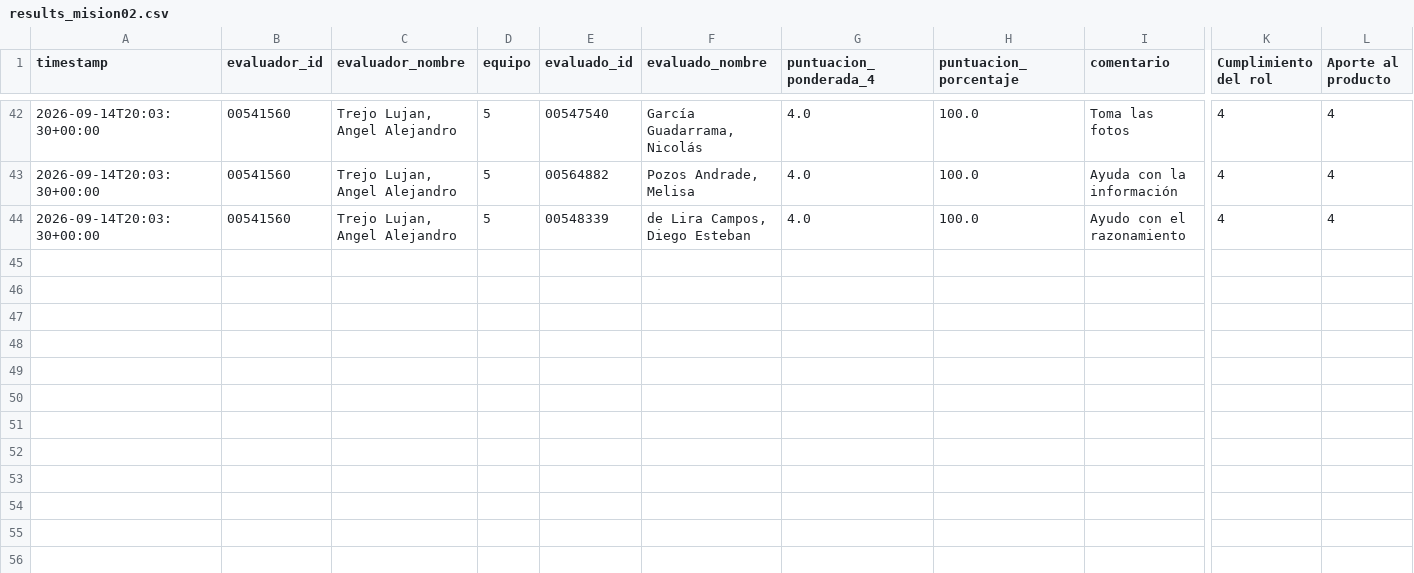
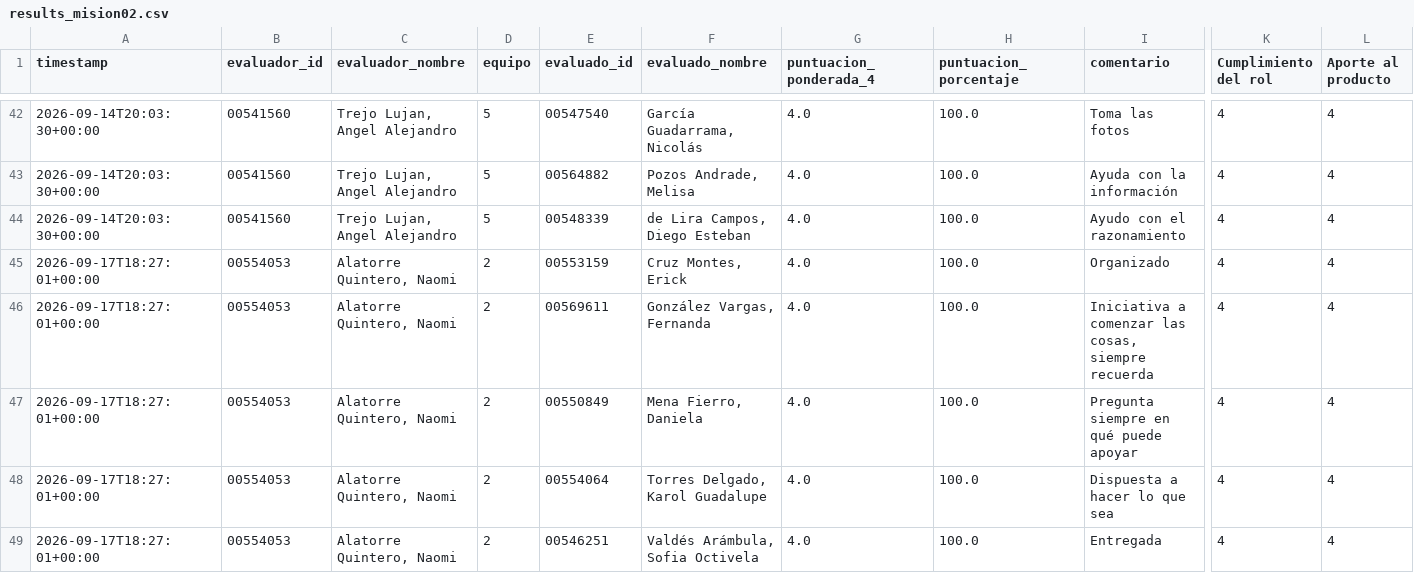
Before and after one commit to Alejandra-LozC/mision02, a CSV file: results_mision02.csv, drawn as a sheet; only a part is shown, gaps mark what is left out; rows hold the shown columns only; the diff names each change by its address in the sheet, - before the commit and + after, or states it on an @@ line.

Commit message:
Coevaluación Misión 02 - 2026-09-17 18:27:02

```diff
--- a/results_mision02.csv
+++ b/results_mision02.csv
+row 45: 2026-09-17T18:27:01+00:00 | 00554053 | Alatorre Quintero, Naomi | 2 | 00553159 | Cruz Montes, Erick | 4.0 | 100.0 | Organizado | 4 | 4
+row 46: 2026-09-17T18:27:01+00:00 | 00554053 | Alatorre Quintero, Naomi | 2 | 00569611 | González Vargas, Fernanda | 4.0 | 100.0 | Iniciativa a comenzar las cosas, siempre recuerda | 4 | 4
+row 47: 2026-09-17T18:27:01+00:00 | 00554053 | Alatorre Quintero, Naomi | 2 | 00550849 | Mena Fierro, Daniela | 4.0 | 100.0 | Pregunta siempre en qué puede apoyar | 4 | 4
+row 48: 2026-09-17T18:27:01+00:00 | 00554053 | Alatorre Quintero, Naomi | 2 | 00554064 | Torres Delgado, Karol Guadalupe | 4.0 | 100.0 | Dispuesta a hacer lo que sea | 4 | 4
+row 49: 2026-09-17T18:27:01+00:00 | 00554053 | Alatorre Quintero, Naomi | 2 | 00546251 | Valdés Arámbula, Sofia Octivela | 4.0 | 100.0 | Entregada | 4 | 4
```
